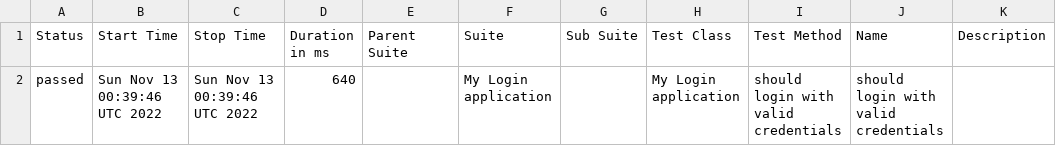
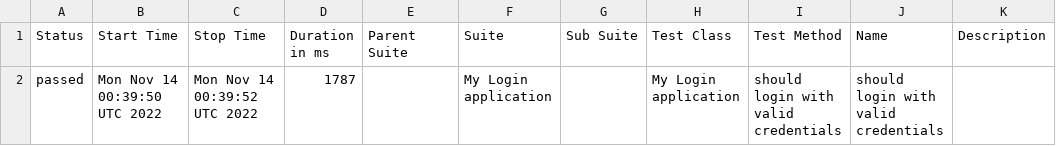
Before and after one commit to nanlabs/automation-seed, a CSV file: docs/data/suites.csv, drawn as a sheet.

```diff
--- a/docs/data/suites.csv
+++ b/docs/data/suites.csv
@@ -1,2 +1,2 @@
 "Status","Start Time","Stop Time","Duration in ms","Parent Suite","Suite","Sub Suite","Test Class","Test Method","Name","Description"
-"passed","Sun Nov 13 00:39:46 UTC 2022","Sun Nov 13 00:39:46 UTC 2022","640","","My Login application","","My Login application","should login with valid credentials","should login with valid credentials",""
+"passed","Mon Nov 14 00:39:50 UTC 2022","Mon Nov 14 00:39:52 UTC 2022","1787","","My Login application","","My Login application","should login with valid credentials","should login with valid credentials",""
```
Also changed, not shown: 40 other files.
